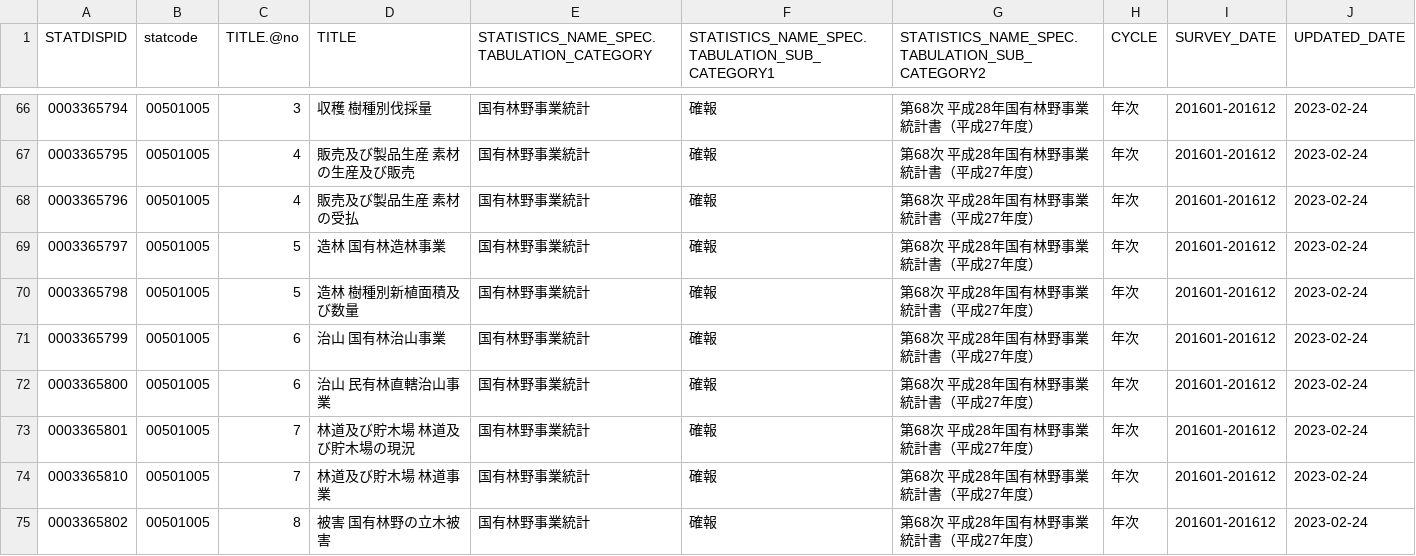
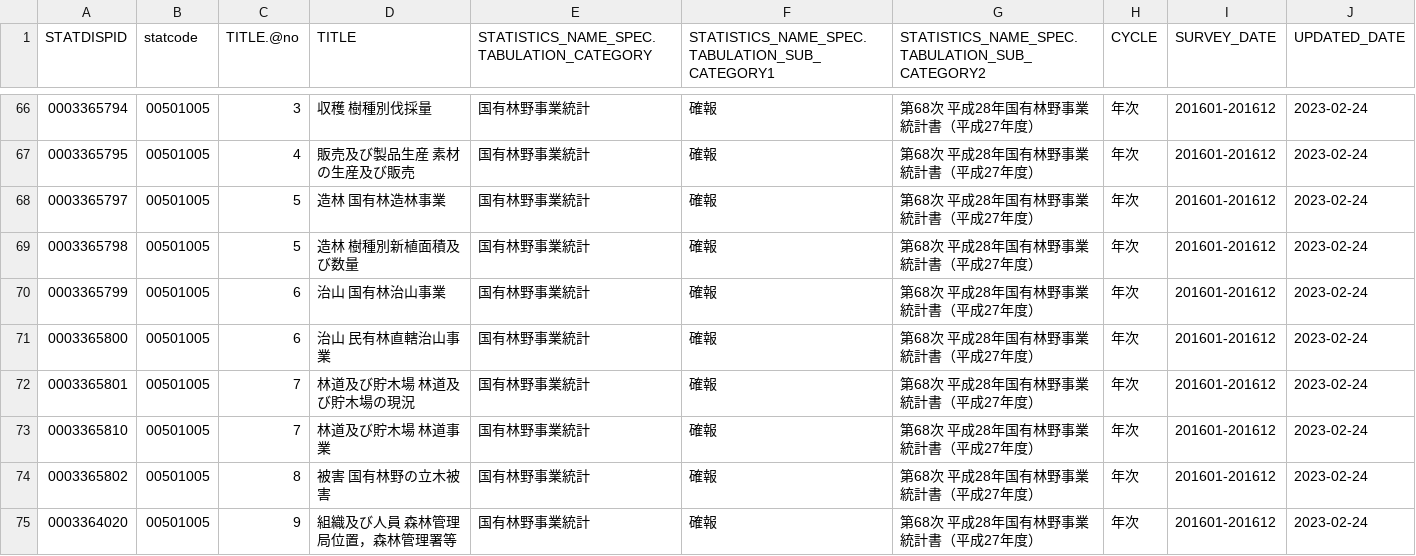
Before and after one commit to tsutomu-nagano/resume, a CSV file: resource/tables/00501005_tables.csv, drawn as a sheet; only a part is shown, gaps mark what is left out; the shorter side is filled out with more unchanged rows; the diff covers the shown part only.

```diff
--- a/resource/tables/00501005_tables.csv
+++ b/resource/tables/00501005_tables.csv
@@ -67,3 +67,2 @@
 "0003365795","00501005","4","販売及び製品生産 素材の生産及び販売","国有林野事業統計","確報","第68次　平成28年国有林野事業統計書（平成27年度）","年次","201601-201612","2023-02-24"
-"0003365796","00501005","4","販売及び製品生産 素材の受払","国有林野事業統計","確報","第68次　平成28年国有林野事業統計書（平成27年度）","年次","201601-201612","2023-02-24"
 "0003365797","00501005","5","造林 国有林造林事業","国有林野事業統計","確報","第68次　平成28年国有林野事業統計書（平成27年度）","年次","201601-201612","2023-02-24"
```
Also changed, not shown: 6 removed rows elsewhere in this file, resource/tables/00200571_tables.csv, resource/tables/00200573_tables.csv, 7 other files.
